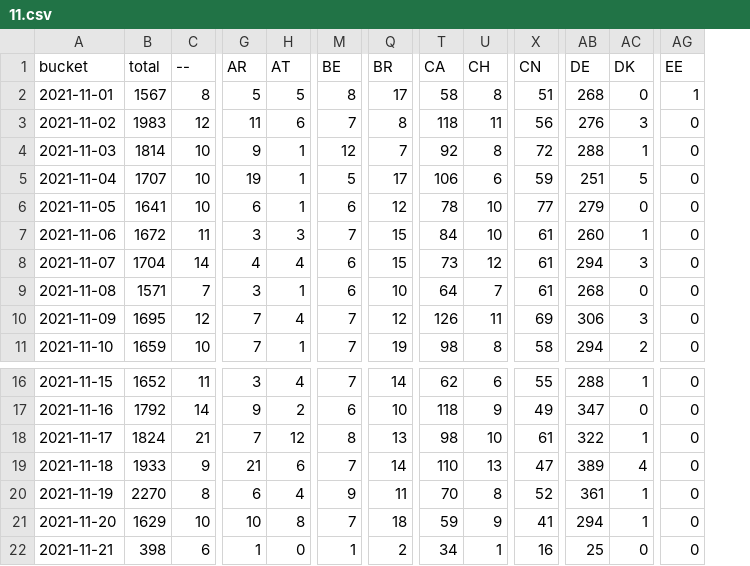
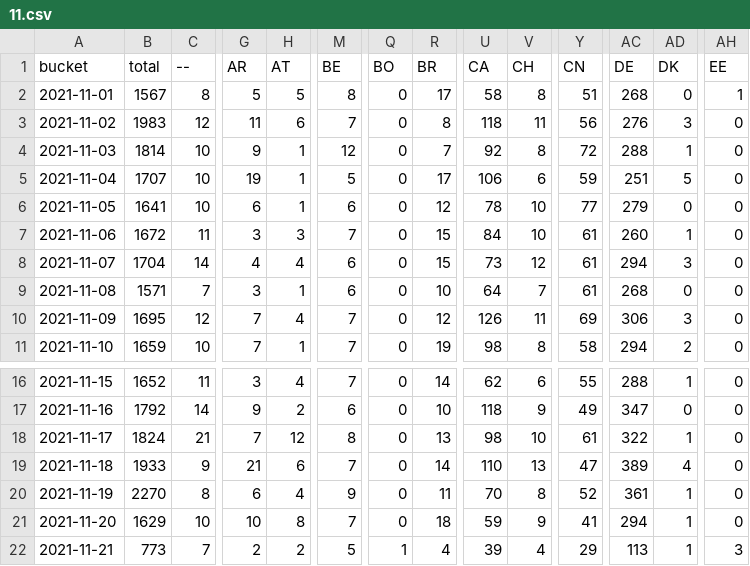
Before and after one commit to dtinth/jamulus-usage-stats, a CSV file: daily/2021/11.csv, drawn as a sheet; only a part is shown, gaps mark what is left out; addresses are those after the commit; the diff covers the shown part only; the diff names each change by its address in the sheet, - before the commit and + after, or states it on an @@ line.

```diff
--- a/daily/2021/11.csv
+++ b/daily/2021/11.csv
+column Q (BO), rows 2-11: all 0; rows 16-22: 0 | 0 | 0 | 0 | 0 | 0 | 1
-B22 (total): 398
+B22 (total): 773
-C22 (--): 6
+C22 (--): 7
-G22 (AR): 1
+G22 (AR): 2
-H22 (AT): 0
+H22 (AT): 2
-M22 (BE): 1
+M22 (BE): 5
-R22 (BR): 2
+R22 (BR): 4
-U22 (CA): 34
+U22 (CA): 39
-V22 (CH): 1
+V22 (CH): 4
-Y22 (CN): 16
+Y22 (CN): 29
-AC22 (DE): 25
+AC22 (DE): 113
-AD22 (DK): 0
+AD22 (DK): 1
-AH22 (EE): 0
+AH22 (EE): 3
```
Also changed, not shown: 28 edited cells elsewhere in this file, hourly/2021/11-21.csv.
